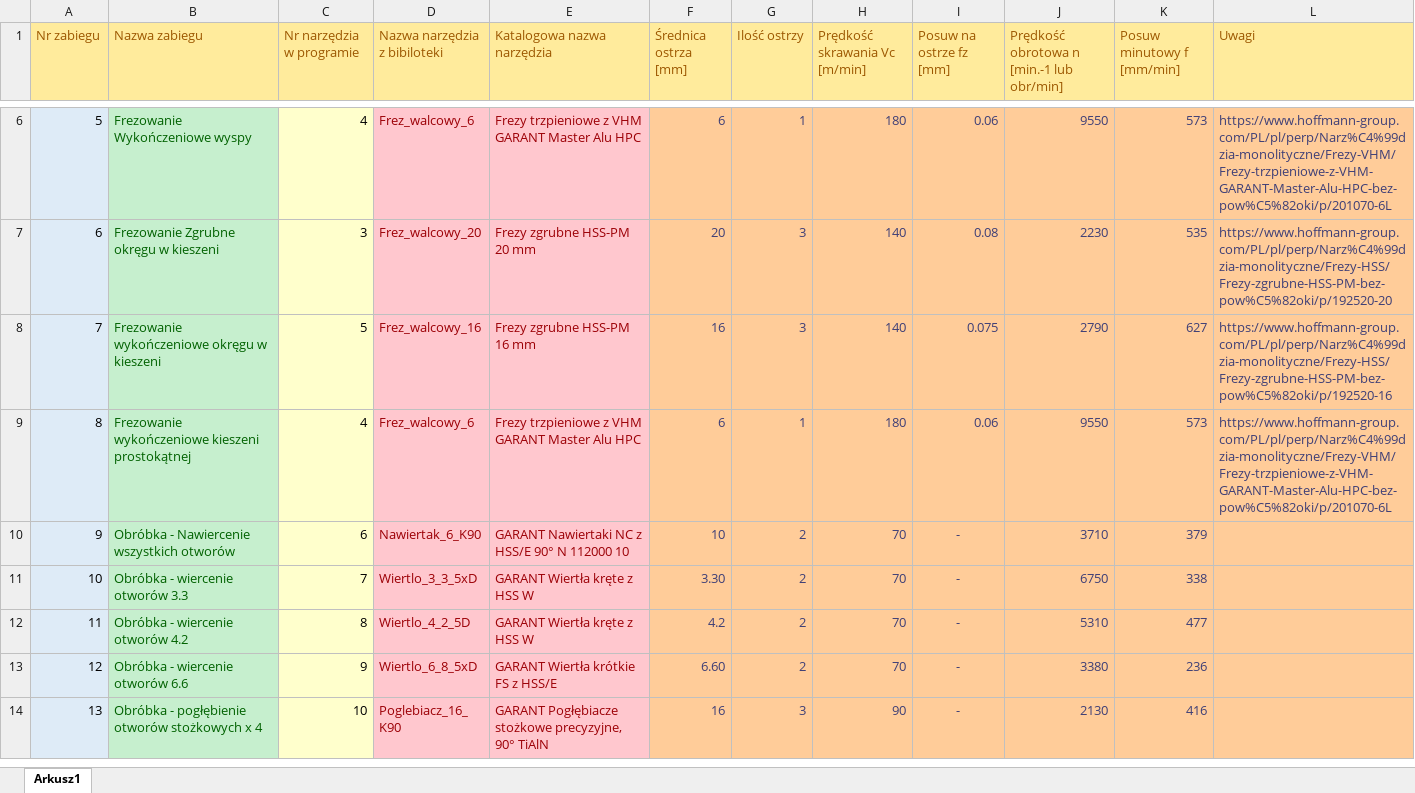
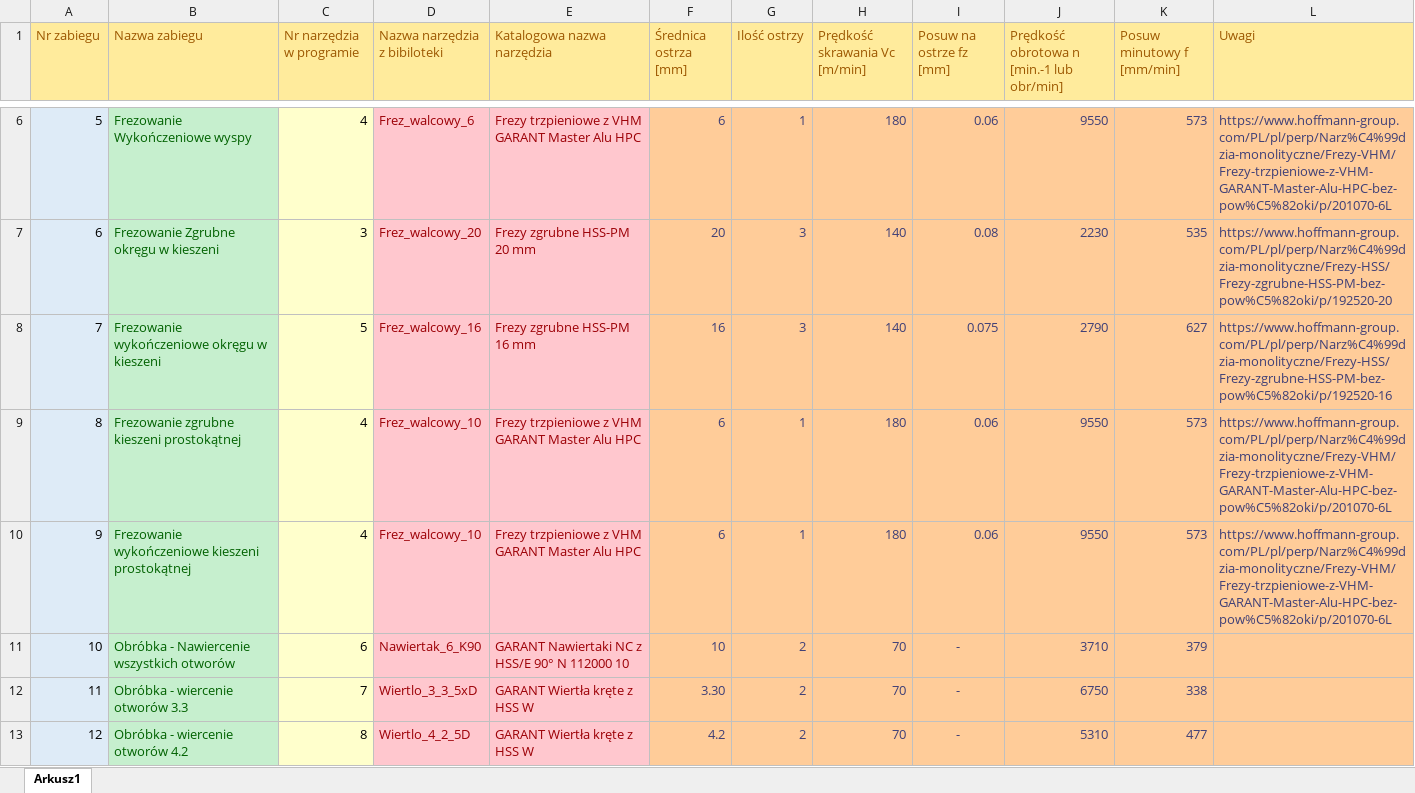
Before and after one commit to John15321/CNC, an Excel workbook: Zad2/DoborNarzedzi.xlsx, sheet Arkusz1, drawn as a sheet; only a part is shown, gaps mark what is left out; the shorter side is filled out with more unchanged rows; values as stored, in another font and other column widths than the file's, no borders; addresses are those after the commit; the diff names each change by its address in the sheet, - before the commit and + after, or states it on an @@ line.

```diff
--- a/Zad2/DoborNarzedzi.xlsx (sheet Arkusz1)
+++ b/Zad2/DoborNarzedzi.xlsx (sheet Arkusz1)
+row 9: 8 | Frezowanie zgrubne kieszeni prostokątnej | 4 | Frez_walcowy_10 | Frezy trzpieniowe z VHM GARANT Master Alu HPC | 6 | 1 | 180 | 0.06 | 9550 | 573 | https://www.hoffmann-group.com/PL/pl/perp/Narz%C4%99dzia-monolityczne/Frezy-VHM/Frezy-trzpieniowe-z-VHM-GARANT-Master-Alu-HPC-bez-pow%C5%82oki/p/201070-6L
@@ column A (Nr zabiegu) renumbered between rows 10 and 17 @@
-D10 (Nazwa narzędzia z bibiloteki): Frez_walcowy_6
+D10 (Nazwa narzędzia z bibiloteki): Frez_walcowy_10
```
Also changed, not shown: 2 other files.
